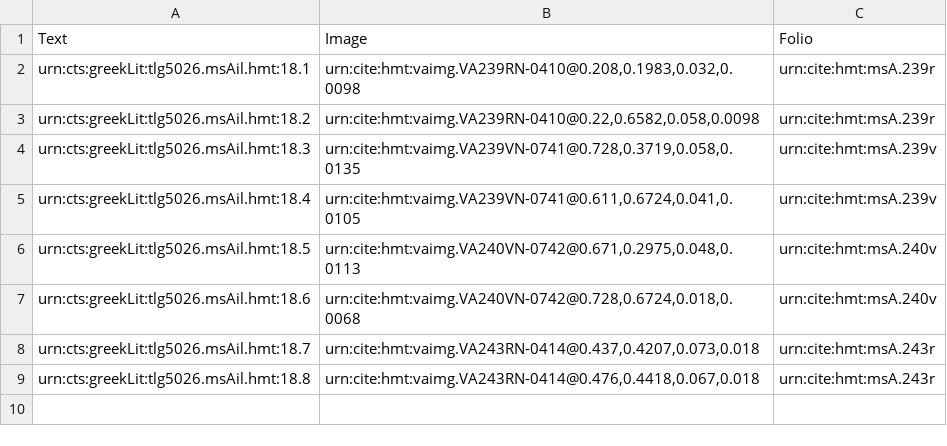
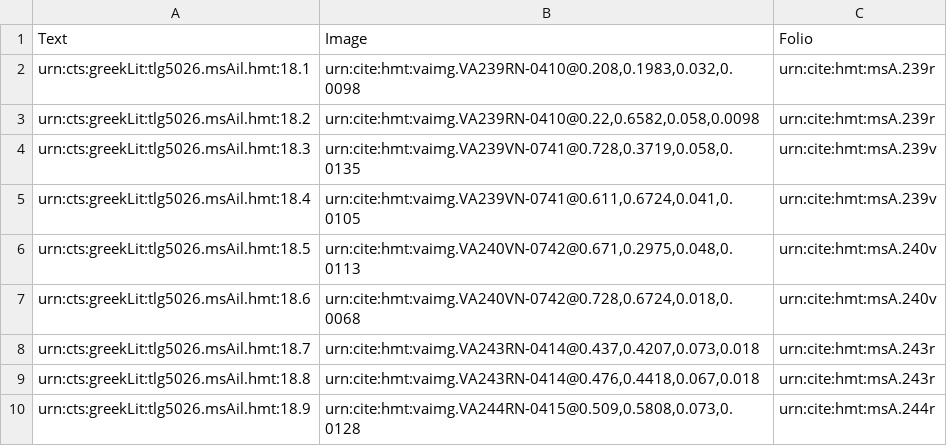
Before and after one commit to hmteditors/closed-hc-il18, a CSV file: venA/collections/venA-interlinear.csv, drawn as a sheet.

Commit message:
Update venA-interlinear.csv
Indexed interlinear scholia 244r.

```diff
--- a/venA/collections/venA-interlinear.csv
+++ b/venA/collections/venA-interlinear.csv
@@ -9 +9,2 @@ urn:cts:greekLit:tlg5026.msAil.hmt:18.7,"urn:cite:hmt:vaimg.VA243RN-0414@0.437,0
 urn:cts:greekLit:tlg5026.msAil.hmt:18.8,"urn:cite:hmt:vaimg.VA243RN-0414@0.476,0.4418,0.067,0.018",urn:cite:hmt:msA.243r
+urn:cts:greekLit:tlg5026.msAil.hmt:18.9,"urn:cite:hmt:vaimg.VA244RN-0415@0.509,0.5808,0.073,0.0128",urn:cite:hmt:msA.244r
```
